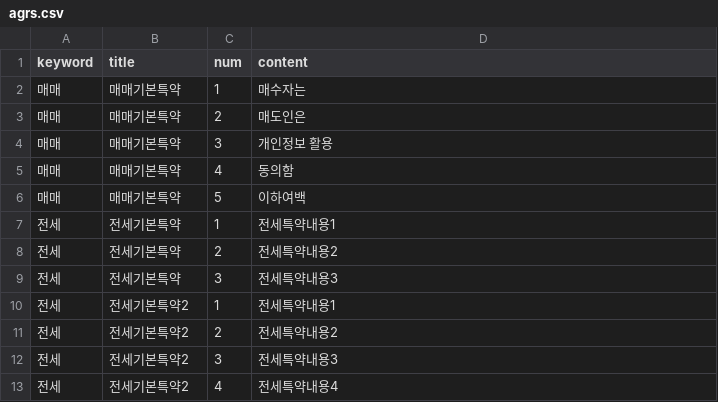
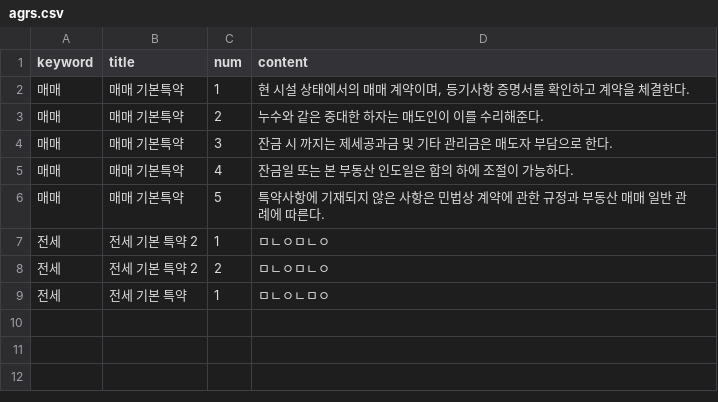
Before and after one commit to seongnam95/REI, a CSV file: data/val/agrs.csv, drawn as a sheet.

```diff
--- a/data/val/agrs.csv
+++ b/data/val/agrs.csv
@@ -1,13 +1,9 @@
 keyword,title,num,content
-매매,매매기본특약,1,매수자는
-매매,매매기본특약,2,매도인은
-매매,매매기본특약,3,개인정보 활용
-매매,매매기본특약,4,동의함
-매매,매매기본특약,5,이하여백
-전세,전세기본특약,1,전세특약내용1
-전세,전세기본특약,2,전세특약내용2
-전세,전세기본특약,3,전세특약내용3
-전세,전세기본특약2,1,전세특약내용1
-전세,전세기본특약2,2,전세특약내용2
-전세,전세기본특약2,3,전세특약내용3
-전세,전세기본특약2,4,전세특약내용4
+매매,매매 기본특약,1,"현 시설 상태에서의 매매 계약이며, 등기사항 증명서를 확인하고 계약을 체결한다."
+매매,매매 기본특약,2,누수와 같은 중대한 하자는 매도인이 이를 수리해준다.
+매매,매매 기본특약,3,잔금 시 까지는 제세공과금 및 기타 관리금은 매도자 부담으로 한다.
+매매,매매 기본특약,4,잔금일 또는 본 부동산 인도일은 합의 하에 조절이 가능하다.
+매매,매매 기본특약,5,특약사항에 기재되지 않은 사항은 민법상 계약에 관한 규정과 부동산 매매 일반 관례에 따른다.
+전세,전세 기본 특약 2,1,ㅁㄴㅇㅁㄴㅇ
+전세,전세 기본 특약 2,2,ㅁㄴㅇㅁㄴㅇ
+전세,전세 기본 특약,1,ㅁㄴㅇㄴㅁㅇ
```
Also changed, not shown: 6 other files.
